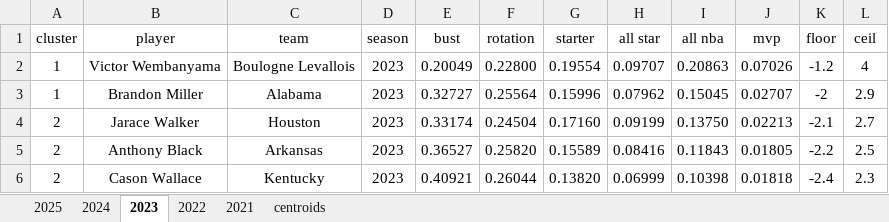
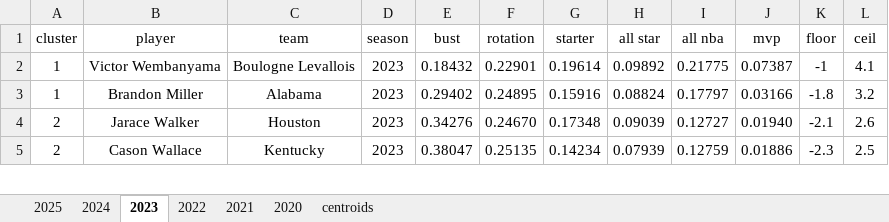
Before and after one commit to Uttam2007110/Cricket_projections, an Excel workbook: excel/bart/results.xlsx, sheet 2023, drawn as a sheet; only a part is shown; values as stored, in another font and other column widths than the file's, no borders; conditional formats and table styles not drawn; removed rows and columns are numbered as before the commit, all else as after; the diff covers the shown part only; the diff names each change by its address in the sheet, - before the commit and + after, or states it on an @@ line.

```diff
--- a/excel/bart/results.xlsx (sheet 2023)
+++ b/excel/bart/results.xlsx (sheet 2023)
+sheet tab: 2020
-E2 (bust): 0.20049
+E2 (bust): 0.18432
-F2 (rotation): 0.22800
+F2 (rotation): 0.22901
-G2 (starter): 0.19554
+G2 (starter): 0.19614
-H2 (all star): 0.09707
+H2 (all star): 0.09892
-I2 (all nba): 0.20863
+I2 (all nba): 0.21775
-J2 (mvp): 0.07026
+J2 (mvp): 0.07387
-K2 (floor): -1.2
+K2 (floor): -1
-L2 (ceil): 4
+L2 (ceil): 4.1
-E3 (bust): 0.32727
+E3 (bust): 0.29402
-F3 (rotation): 0.25564
+F3 (rotation): 0.24895
-G3 (starter): 0.15996
+G3 (starter): 0.15916
-H3 (all star): 0.07962
+H3 (all star): 0.08824
-I3 (all nba): 0.15045
+I3 (all nba): 0.17797
-J3 (mvp): 0.02707
+J3 (mvp): 0.03166
-K3 (floor): -2
+K3 (floor): -1.8
-L3 (ceil): 2.9
+L3 (ceil): 3.2
-E4 (bust): 0.33174
+E4 (bust): 0.34276
-F4 (rotation): 0.24504
+F4 (rotation): 0.24670
-G4 (starter): 0.17160
+G4 (starter): 0.17348
-H4 (all star): 0.09199
+H4 (all star): 0.09039
-I4 (all nba): 0.13750
+I4 (all nba): 0.12727
-J4 (mvp): 0.02213
+J4 (mvp): 0.01940
-L4 (ceil): 2.7
+L4 (ceil): 2.6
-row 5: 2 | Anthony Black | Arkansas | 2023 | 0.36527 | 0.25820 | 0.15589 | 0.08416 | 0.11843 | 0.01805 | -2.2 | 2.5
-E5 (bust): 0.40921
+E5 (bust): 0.38047
-F5 (rotation): 0.26044
+F5 (rotation): 0.25135
-G5 (starter): 0.13820
+G5 (starter): 0.14234
-H5 (all star): 0.06999
+H5 (all star): 0.07939
-I5 (all nba): 0.10398
+I5 (all nba): 0.12759
-J5 (mvp): 0.01818
+J5 (mvp): 0.01886
-K5 (floor): -2.4
+K5 (floor): -2.3
-L5 (ceil): 2.3
+L5 (ceil): 2.5
```
Also changed, not shown: 45 added rows, 44 removed rows and 328 edited cells elsewhere in this sheet, sheet 2021, sheet 2024, sheet 2025, sheet 2022, 1 other file.
